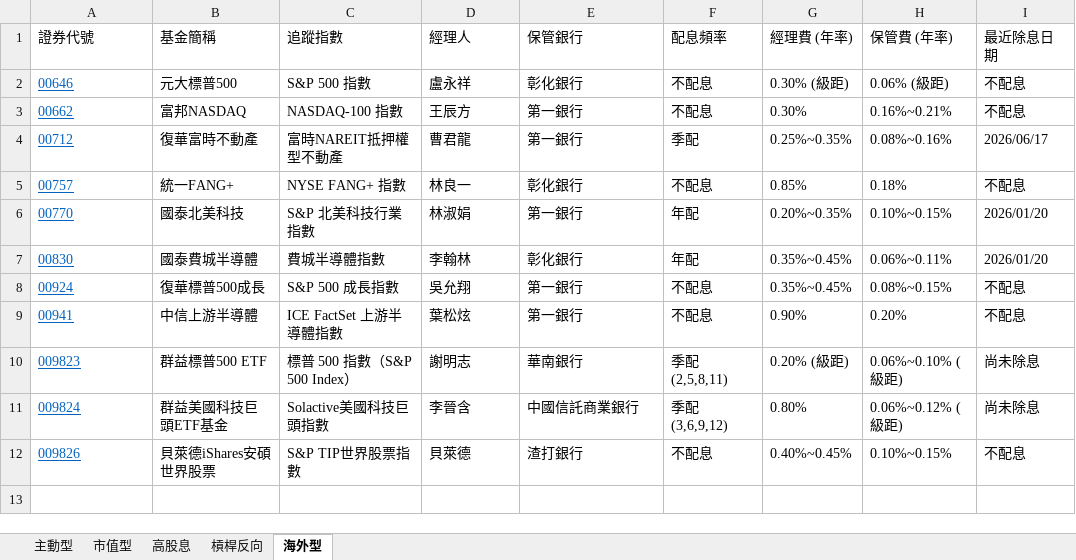
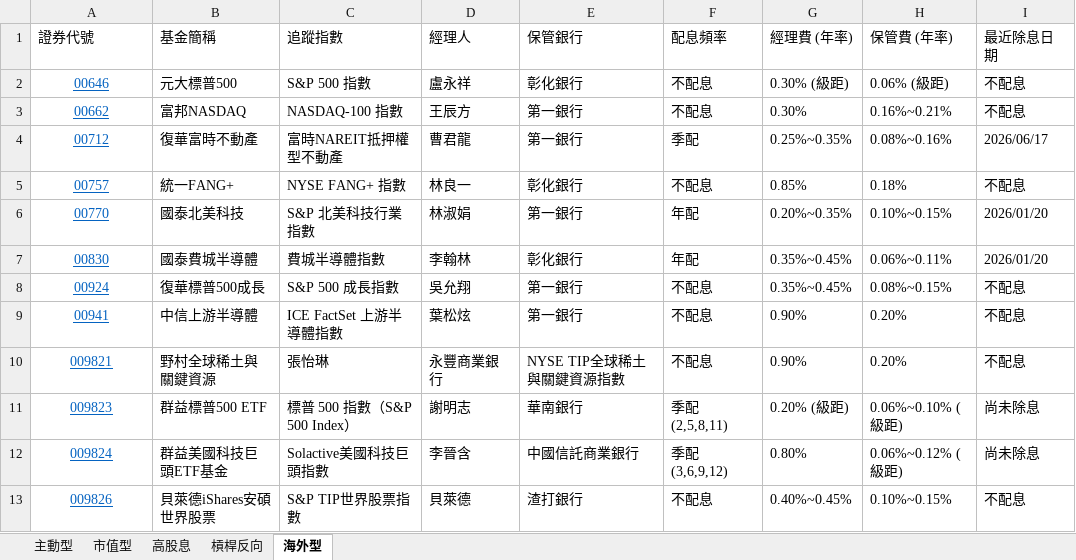
Before and after one commit to kunlongkuo/my-kb, an Excel workbook: wiki/金融投資/台灣ETF比較清單.xlsx, sheet 海外型, drawn as a sheet; values as stored, in another font and other column widths than the file's, no borders; addresses are those after the commit; the diff names each change by its address in the sheet, - before the commit and + after, or states it on an @@ line.

```diff
--- a/wiki/金融投資/台灣ETF比較清單.xlsx (sheet 海外型)
+++ b/wiki/金融投資/台灣ETF比較清單.xlsx (sheet 海外型)
-A2:A9 alignment: left
+A2:A9 alignment: center
+row 10: 009821 | 野村全球稀土與關鍵資源 | 張怡琳 | 永豐商業銀行 | NYSE TIP全球稀土與關鍵資源指數 | 不配息 | 0.90% | 0.20% | 不配息
-A11:A13 alignment: left
+A11:A13 alignment: center
```
Also changed, not shown: sheet 主動型, sheet 市值型, sheet 高股息, sheet 槓桿反向, 17 other files.
